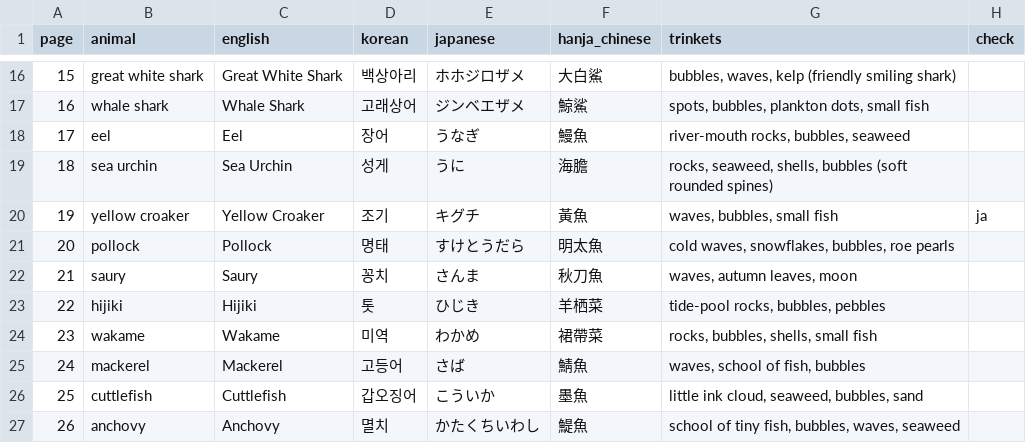
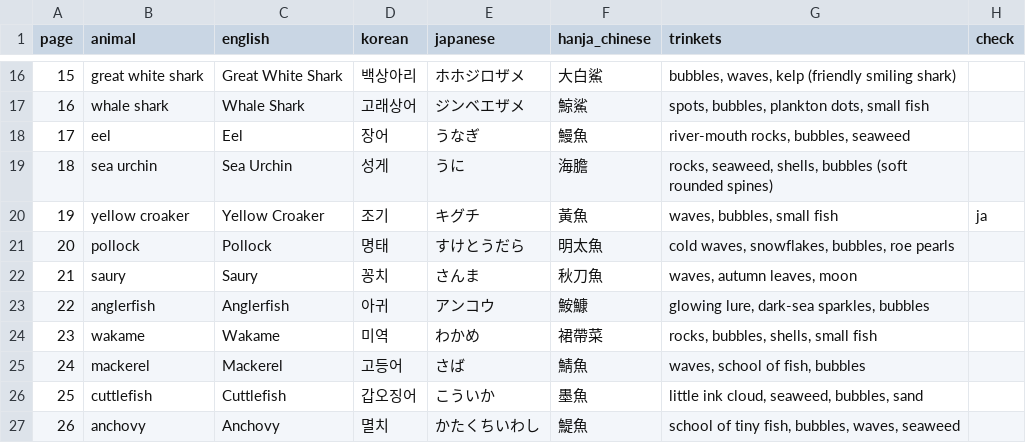
Before and after one commit to swanieprincess/color-me-language, a CSV file: books/under-the-sea-1-fish/pages.csv, drawn as a sheet; only a part is shown, gaps mark what is left out.

```diff
--- a/books/under-the-sea-1-fish/pages.csv
+++ b/books/under-the-sea-1-fish/pages.csv
@@ -22,3 +22,3 @@ page,animal,english,korean,japanese,hanja_chinese,trinkets,check
 21,saury,Saury,꽁치,さんま,秋刀魚,"waves, autumn leaves, moon",
-22,hijiki,Hijiki,톳,ひじき,羊栖菜,"tide-pool rocks, bubbles, pebbles",
+22,anglerfish,Anglerfish,아귀,アンコウ,鮟鱇,"glowing lure, dark-sea sparkles, bubbles",
 23,wakame,Wakame,미역,わかめ,裙帶菜,"rocks, bubbles, shells, small fish",
```
Also changed, not shown: 2 other files.
